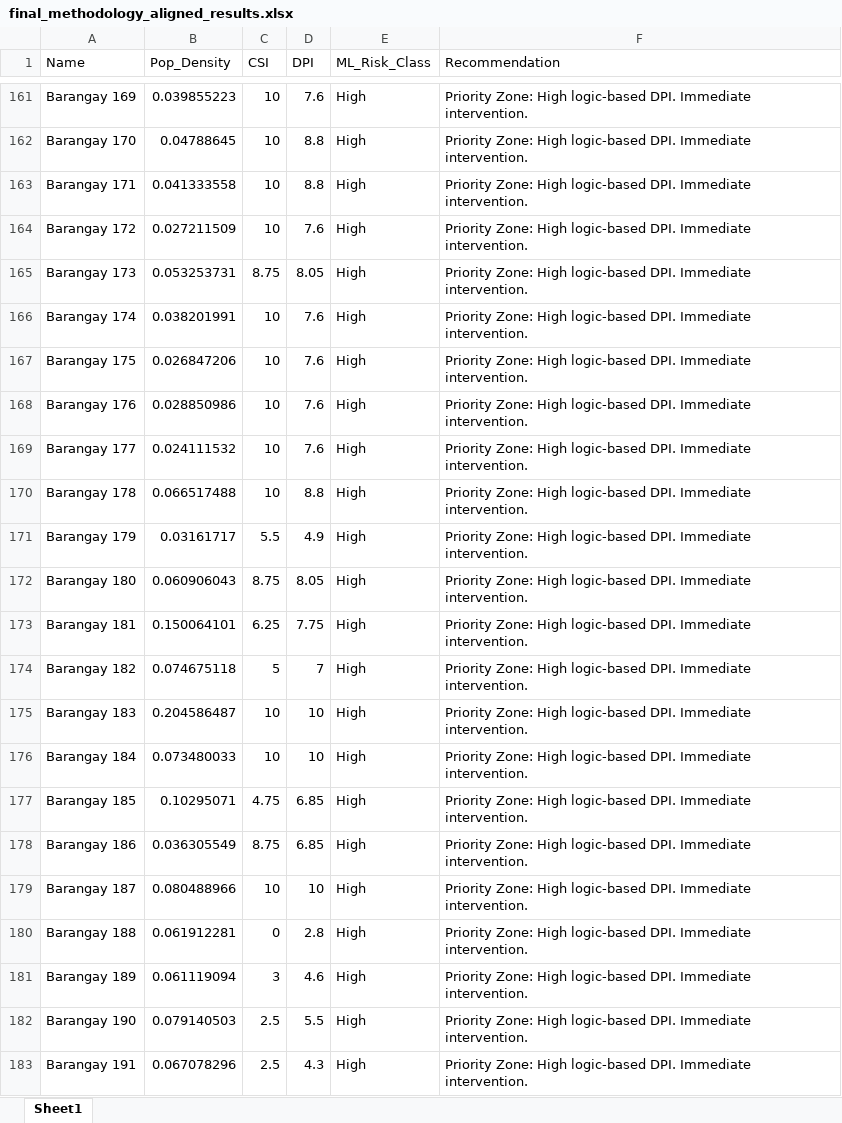
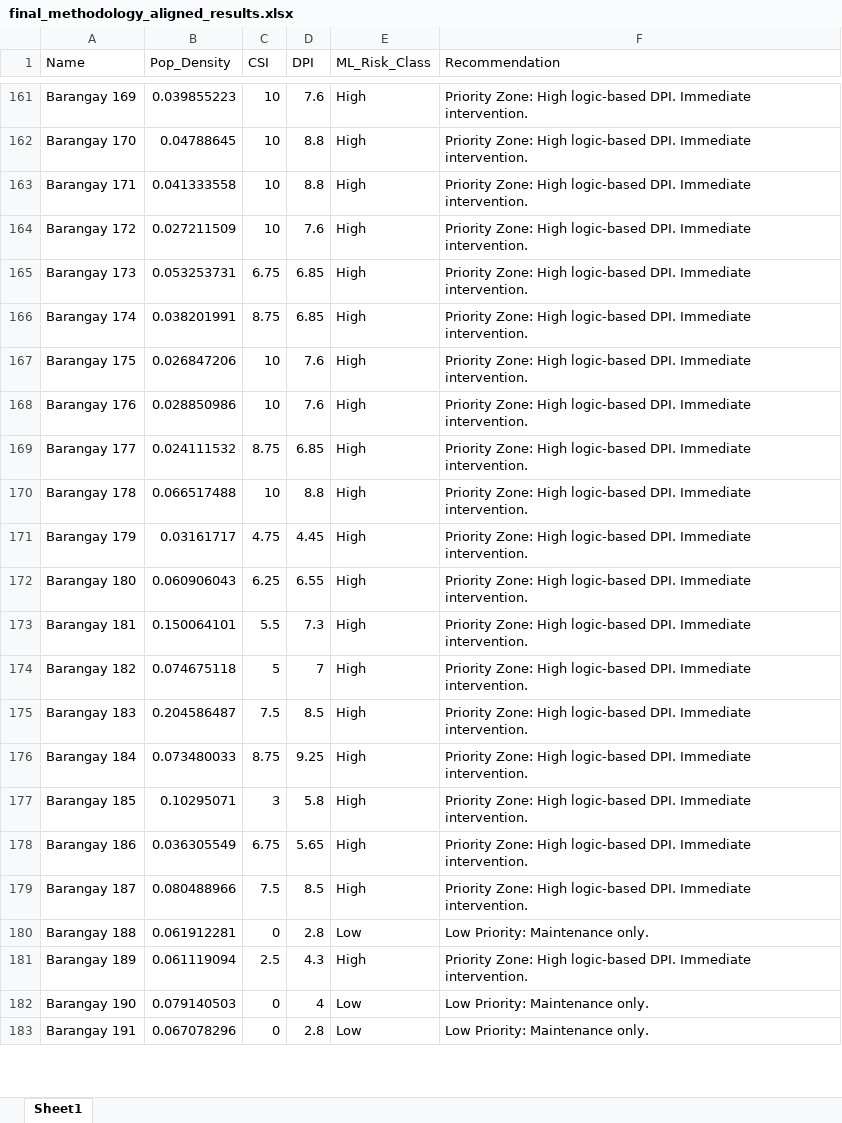
Before and after one commit to moridin04/SoftEng-AlertaBayan, an Excel workbook: final_methodology_aligned_results.xlsx, sheet Sheet1, drawn as a sheet; only a part is shown, gaps mark what is left out; values as stored, in another font and other column widths than the file's, no borders; the diff covers the shown part only; the diff names each change by its address in the sheet, - before the commit and + after, or states it on an @@ line.

```diff
--- a/final_methodology_aligned_results.xlsx (sheet Sheet1)
+++ b/final_methodology_aligned_results.xlsx (sheet Sheet1)
-C165 (CSI): 8.75
+C165 (CSI): 6.75
-D165 (DPI): 8.05
+D165 (DPI): 6.85
-C166 (CSI): 10
+C166 (CSI): 8.75
-D166 (DPI): 7.6
+D166 (DPI): 6.85
-C169 (CSI): 10
+C169 (CSI): 8.75
-D169 (DPI): 7.6
+D169 (DPI): 6.85
-C171 (CSI): 5.5
+C171 (CSI): 4.75
-D171 (DPI): 4.9
+D171 (DPI): 4.45
-C172 (CSI): 8.75
+C172 (CSI): 6.25
-D172 (DPI): 8.05
+D172 (DPI): 6.55
-C173 (CSI): 6.25
+C173 (CSI): 5.5
-D173 (DPI): 7.75
+D173 (DPI): 7.3
-C175 (CSI): 10
+C175 (CSI): 7.5
-D175 (DPI): 10
+D175 (DPI): 8.5
-C176 (CSI): 10
+C176 (CSI): 8.75
-D176 (DPI): 10
+D176 (DPI): 9.25
-C177 (CSI): 4.75
+C177 (CSI): 3
-D177 (DPI): 6.85
+D177 (DPI): 5.8
-C178 (CSI): 8.75
+C178 (CSI): 6.75
-D178 (DPI): 6.85
+D178 (DPI): 5.65
-C179 (CSI): 10
+C179 (CSI): 7.5
-D179 (DPI): 10
+D179 (DPI): 8.5
-E180 (ML_Risk_Class): High
+E180 (ML_Risk_Class): Low
-F180 (Recommendation): Priority Zone: High logic-based DPI. Immediate intervention.
+F180 (Recommendation): Low Priority: Maintenance only.
-C181 (CSI): 3
+C181 (CSI): 2.5
-D181 (DPI): 4.6
+D181 (DPI): 4.3
-C182:C183 (CSI): 2.5
+C182:C183 (CSI): 0
-D182 (DPI): 5.5
+D182 (DPI): 4
-E182:E183 (ML_Risk_Class): High
+E182:E183 (ML_Risk_Class): Low
-F182:F183 (Recommendation): Priority Zone: High logic-based DPI. Immediate intervention.
+F182:F183 (Recommendation): Low Priority: Maintenance only.
-D183 (DPI): 4.3
+D183 (DPI): 2.8
```
Also changed, not shown: 1606 edited cells elsewhere in this sheet, 2 other files.
